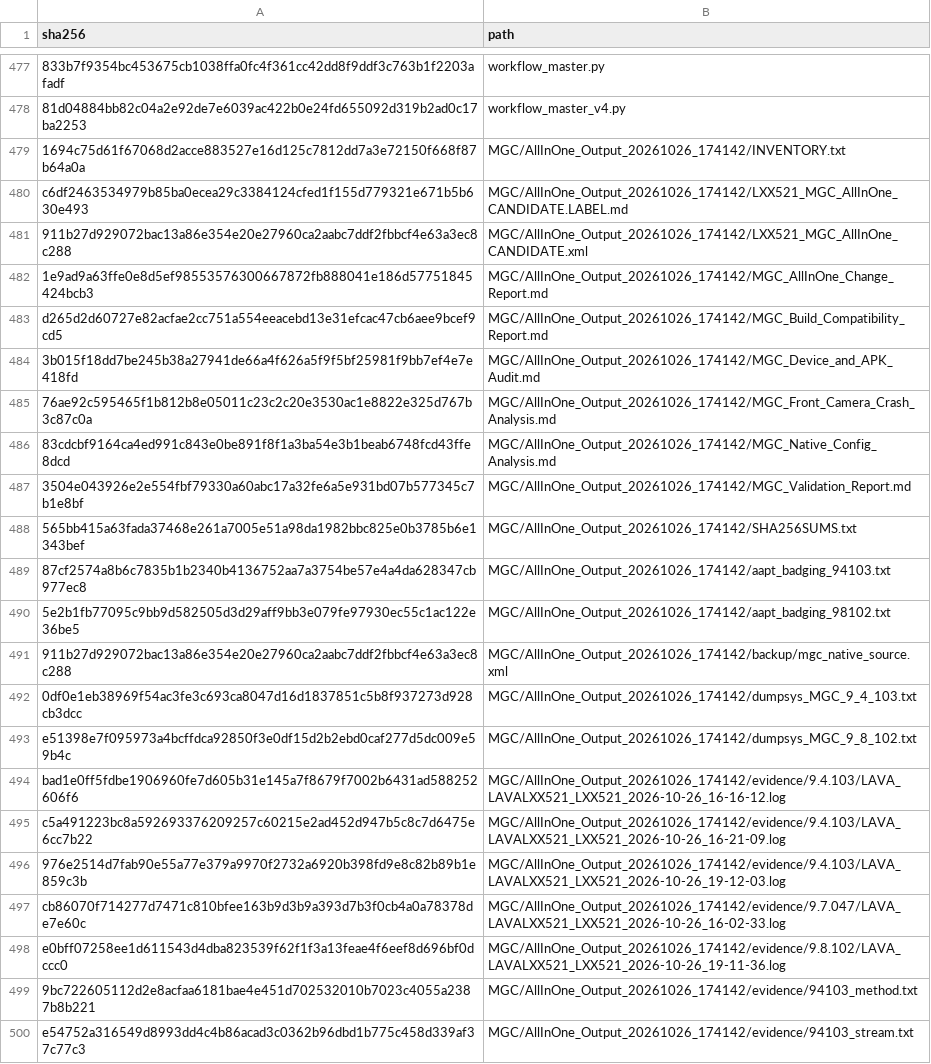
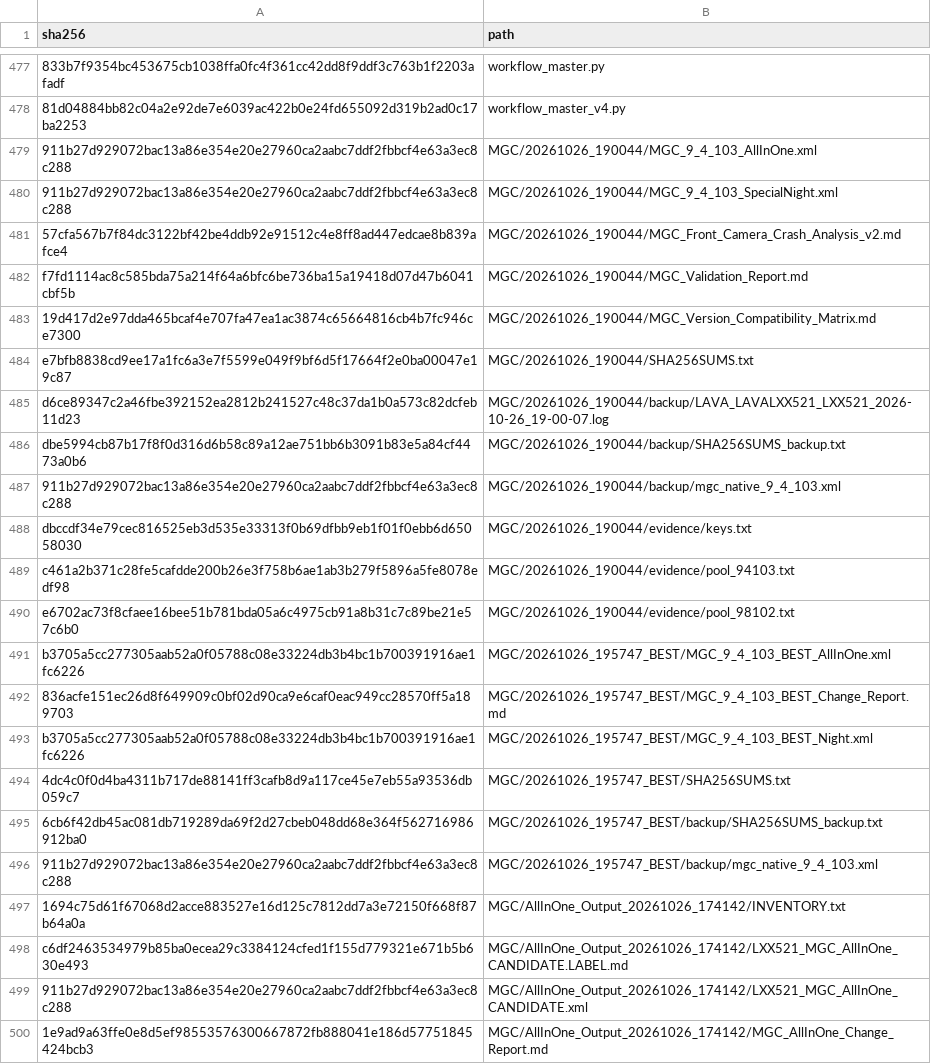
Before and after one commit to bigfguy8/dcim-calibration, a TSV file: _RECOVERY/SHA256SUMS.tsv, drawn as a sheet; only a part is shown, gaps mark what is left out; the shorter side is filled out with more unchanged rows; the diff covers the shown part only; the diff names each change by its address in the sheet, - before the commit and + after, or states it on an @@ line.

Commit message:
Preserve MGC 9.4.103 runs 190044 and 195747_BEST; sync shared config snapshot
- MGC/20261026_190044: native-identical AllInOne/SpecialNight candidates,
  crash analysis v2, validation report, version matrix, dex string pools
- MGC/20261026_195747_BEST: BEST AllInOne/Night (single delta vs native:
  pref_camera_resolution medium->full; not a crash fix), change report
- MGC/shared_MGC_CONFIG_9_4_103: now mirrors the full Download config folder
  (8 XMLs incl. 4 native-identical run copies and 2 BEST copies) + index
- _RECOVERY/SHA256SUMS.tsv: MGC section regenerated, 57 entries verified

All copies verified byte-identical to sources before commit.

```diff
--- a/_RECOVERY/SHA256SUMS.tsv
+++ b/_RECOVERY/SHA256SUMS.tsv
+row 479: 911b27d929072bac13a86e354e20e27960ca2aabc7ddf2fbbcf4e63a3ec8c288 | MGC/20261026_190044/MGC_9_4_103_AllInOne.xml
+row 480: 911b27d929072bac13a86e354e20e27960ca2aabc7ddf2fbbcf4e63a3ec8c288 | MGC/20261026_190044/MGC_9_4_103_SpecialNight.xml
+row 481: 57cfa567b7f84dc3122bf42be4ddb92e91512c4e8ff8ad447edcae8b839afce4 | MGC/20261026_190044/MGC_Front_Camera_Crash_Analysis_v2.md
+row 482: f7fd1114ac8c585bda75a214f64a6bfc6be736ba15a19418d07d47b6041cbf5b | MGC/20261026_190044/MGC_Validation_Report.md
+row 483: 19d417d2e97dda465bcaf4e707fa47ea1ac3874c65664816cb4b7fc946ce7300 | MGC/20261026_190044/MGC_Version_Compatibility_Matrix.md
+row 484: e7bfb8838cd9ee17a1fc6a3e7f5599e049f9bf6d5f17664f2e0ba00047e19c87 | MGC/20261026_190044/SHA256SUMS.txt
+row 485: d6ce89347c2a46fbe392152ea2812b241527c48c37da1b0a573c82dcfeb11d23 | MGC/20261026_190044/backup/LAVA_LAVALXX521_LXX521_2026-10-26_19-00-07.log
+row 486: dbe5994cb87b17f8f0d316d6b58c89a12ae751bb6b3091b83e5a84cf4473a0b6 | MGC/20261026_190044/backup/SHA256SUMS_backup.txt
+row 487: 911b27d929072bac13a86e354e20e27960ca2aabc7ddf2fbbcf4e63a3ec8c288 | MGC/20261026_190044/backup/mgc_native_9_4_103.xml
+row 488: dbccdf34e79cec816525eb3d535e33313f0b69dfbb9eb1f01f0ebb6d65058030 | MGC/20261026_190044/evidence/keys.txt
+row 489: c461a2b371c28fe5cafdde200b26e3f758b6ae1ab3b279f5896a5fe8078edf98 | MGC/20261026_190044/evidence/pool_94103.txt
+row 490: e6702ac73f8cfaee16bee51b781bda05a6c4975cb91a8b31c7c89be21e57c6b0 | MGC/20261026_190044/evidence/pool_98102.txt
+row 491: b3705a5cc277305aab52a0f05788c08e33224db3b4bc1b700391916ae1fc6226 | MGC/20261026_195747_BEST/MGC_9_4_103_BEST_AllInOne.xml
+row 492: 836acfe151ec26d8f649909c0bf02d90ca9e6caf0eac949cc28570ff5a189703 | MGC/20261026_195747_BEST/MGC_9_4_103_BEST_Change_Report.md
+row 493: b3705a5cc277305aab52a0f05788c08e33224db3b4bc1b700391916ae1fc6226 | MGC/20261026_195747_BEST/MGC_9_4_103_BEST_Night.xml
+row 494: 4dc4c0f0d4ba4311b717de88141ff3cafb8d9a117ce45e7eb55a93536db059c7 | MGC/20261026_195747_BEST/SHA256SUMS.txt
+row 495: 6cb6f42db45ac081db719289da69f2d27cbeb048dd68e364f562716986912ba0 | MGC/20261026_195747_BEST/backup/SHA256SUMS_backup.txt
+row 496: 911b27d929072bac13a86e354e20e27960ca2aabc7ddf2fbbcf4e63a3ec8c288 | MGC/20261026_195747_BEST/backup/mgc_native_9_4_103.xml
```
Also changed, not shown: 7 added rows and 1 edited cell elsewhere in this file, 26 other files.
